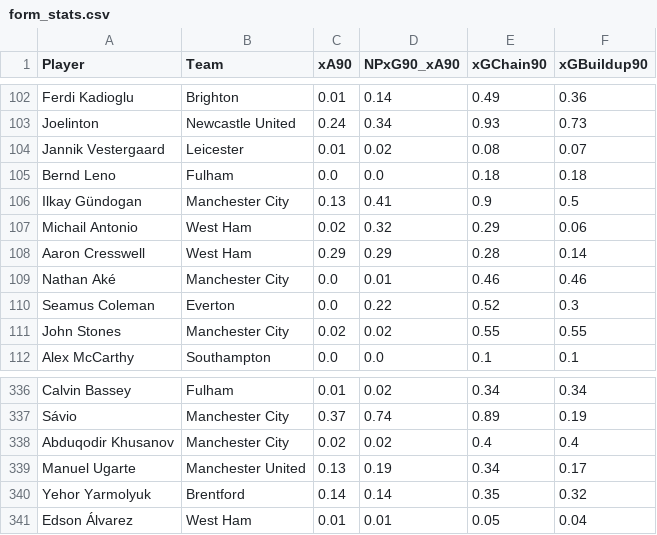
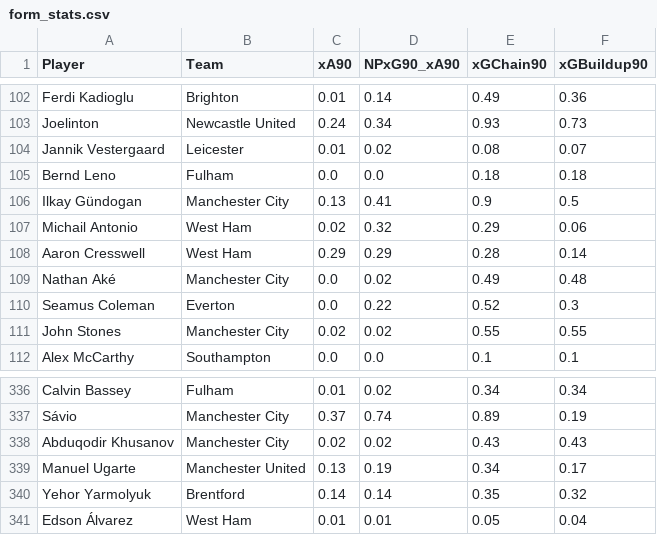
Before and after one commit to oforiik/fpl-assistant, a CSV file: data/form_stats.csv, drawn as a sheet; only a part is shown, gaps mark what is left out.

Commit message:
Update CSV files with daily data

```diff
--- a/data/form_stats.csv
+++ b/data/form_stats.csv
@@ -108,3 +108,3 @@ Michail Antonio,West Ham,0.02,0.32,0.29,0.06
 Aaron Cresswell,West Ham,0.29,0.29,0.28,0.14
-Nathan Aké,Manchester City,0.0,0.01,0.46,0.46
+Nathan Aké,Manchester City,0.0,0.02,0.49,0.48
 Seamus Coleman,Everton,0.0,0.22,0.52,0.3
@@ -337,3 +337,3 @@ Calvin Bassey,Fulham,0.01,0.02,0.34,0.34
 Sávio,Manchester City,0.37,0.74,0.89,0.19
-Abduqodir Khusanov,Manchester City,0.02,0.02,0.4,0.4
+Abduqodir Khusanov,Manchester City,0.02,0.02,0.43,0.43
 Manuel Ugarte,Manchester United,0.13,0.19,0.34,0.17
```
Also changed, not shown: data/season_stats.csv.
